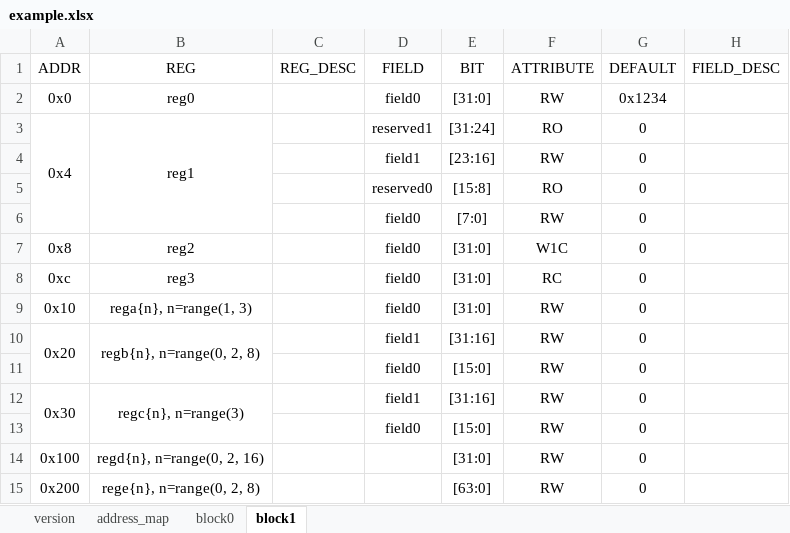
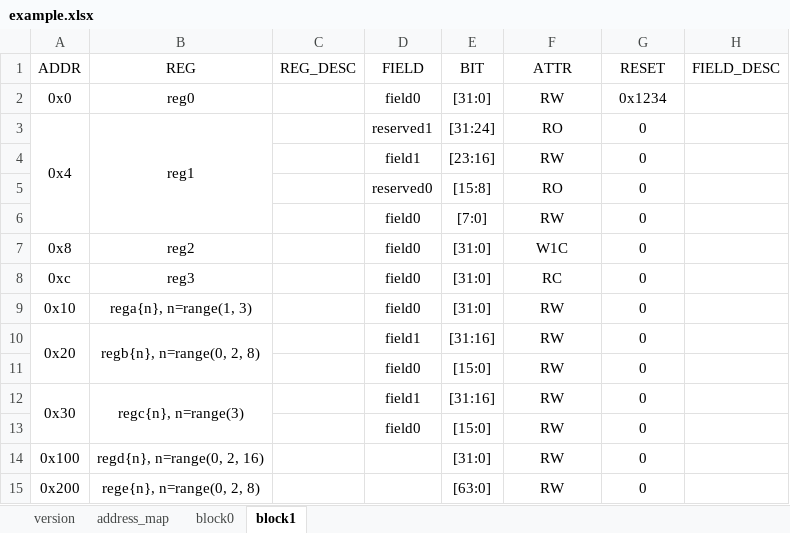
Before and after one commit to BeriBeli/irgen, an Excel workbook: example.xlsx, sheet block1, drawn as a sheet; values as stored, in another font and other column widths than the file's, no borders; the diff names each change by its address in the sheet, - before the commit and + after, or states it on an @@ line.

```diff
--- a/example.xlsx (sheet block1)
+++ b/example.xlsx (sheet block1)
-F1: ATTRIBUTE
+F1: ATTR
-G1: DEFAULT
+G1: RESET
```
Also changed, not shown: sheet block0, example_simple.xlsx, 28 other files.
